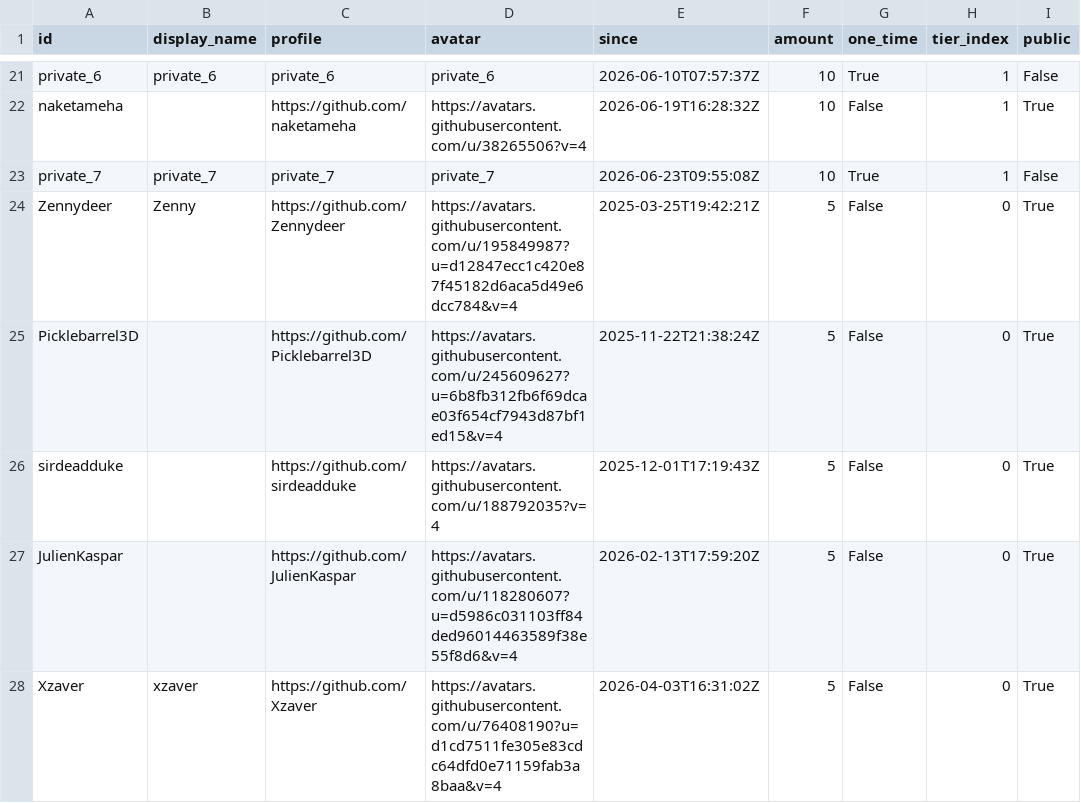
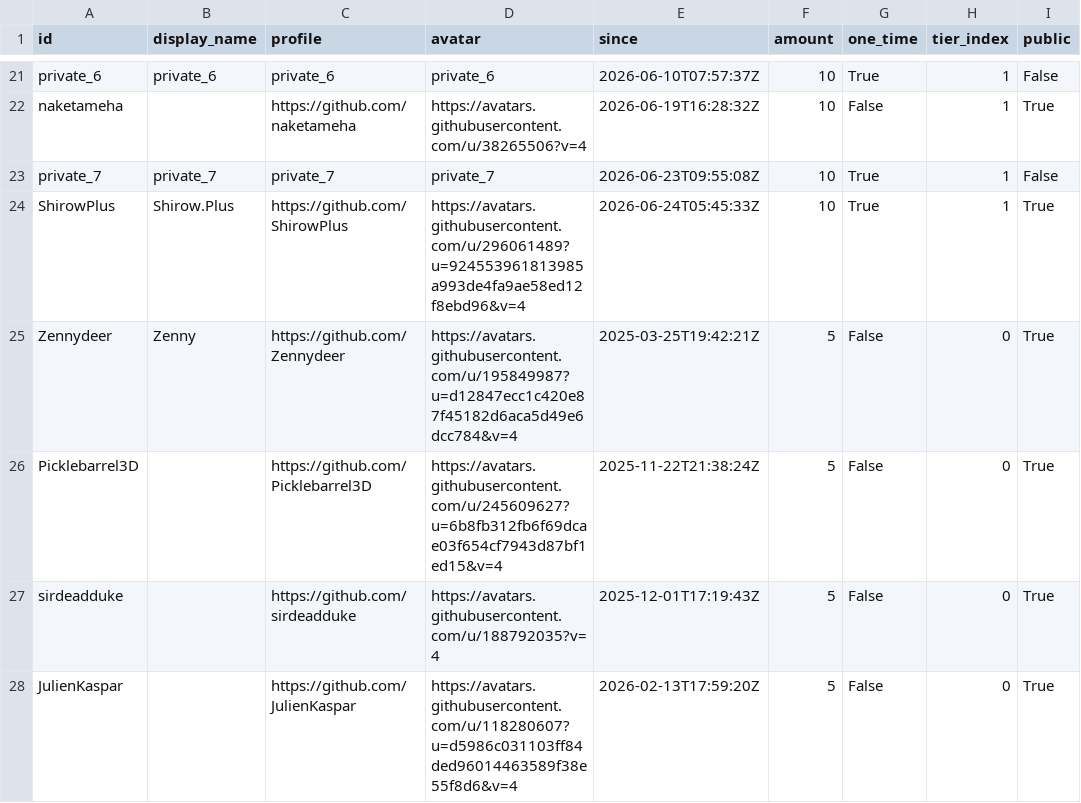
Before and after one commit to ucupumar/ucupaint-wiki, a CSV file: data/sponsors.csv, drawn as a sheet; only a part is shown, gaps mark what is left out; the shorter side is filled out with more unchanged rows.

```diff
--- a/data/sponsors.csv
+++ b/data/sponsors.csv
@@ -23,2 +23,3 @@ naketameha, , https://github.com/naketameha, https://avatars.githubusercontent.c
 private_7, private_7, private_7, private_7, 2026-06-23T09:55:08Z, 10, True, 1, False
+ShirowPlus, Shirow.Plus, https://github.com/ShirowPlus, https://avatars.githubusercontent.com/u/296061489?u=924553961813985a993de4fa9ae58ed12f8ebd96&v=4, 2026-06-24T05:45:33Z, 10, True, 1, True
 Zennydeer, Zenny, https://github.com/Zennydeer, https://avatars.githubusercontent.com/u/195849987?u=d12847ecc1c420e87f45182d6aca5d49e6dcc784&v=4, 2025-03-25T19:42:21Z, 5, False, 0, True
```
Also changed, not shown: 1 other file.
